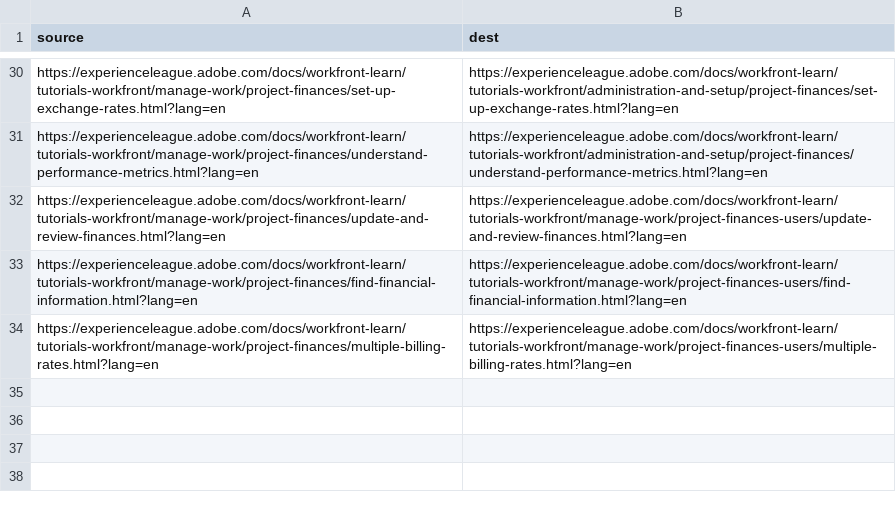
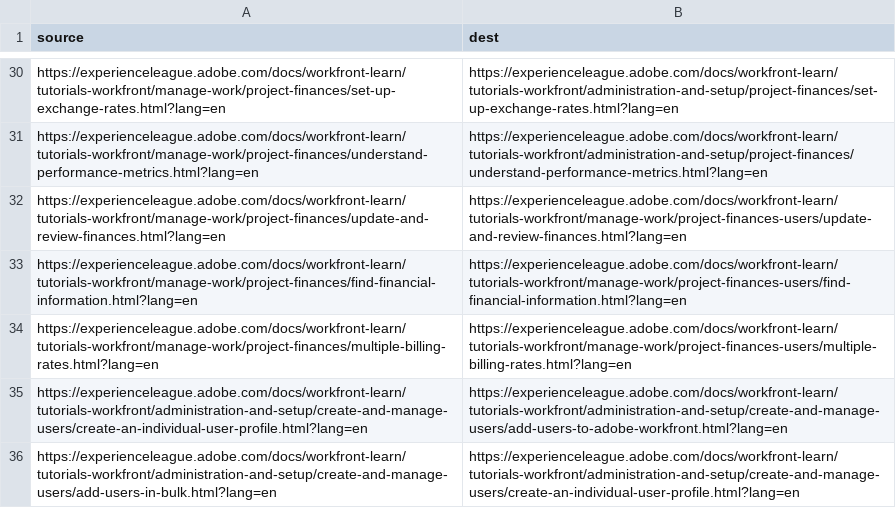
Before and after one commit to AdobeDocs/workfront-learn.it-IT, a CSV file: redirects.csv, drawn as a sheet; only a part is shown, gaps mark what is left out; the diff names each change by its address in the sheet, - before the commit and + after, or states it on an @@ line.

Commit message:
Sync non localizable files for core commit cedc008ab3d6d2f924dcdc826299a5795121999c

```diff
--- a/redirects.csv
+++ b/redirects.csv
+row 35: https://experienceleague.adobe.com/docs/workfront-learn/tutorials-workfront/administration-and-setup/create-and-manage-users/create-an-individual-user-profile.html?lang=en | https://experienceleague.adobe.com/docs/workfront-learn/tutorials-workfront/administration-and-setup/create-and-manage-users/add-users-to-adobe-workfront.html?lang=en
+row 36: https://experienceleague.adobe.com/docs/workfront-learn/tutorials-workfront/administration-and-setup/create-and-manage-users/add-users-in-bulk.html?lang=en | https://experienceleague.adobe.com/docs/workfront-learn/tutorials-workfront/administration-and-setup/create-and-manage-users/create-an-individual-user-profile.html?lang=en
```
